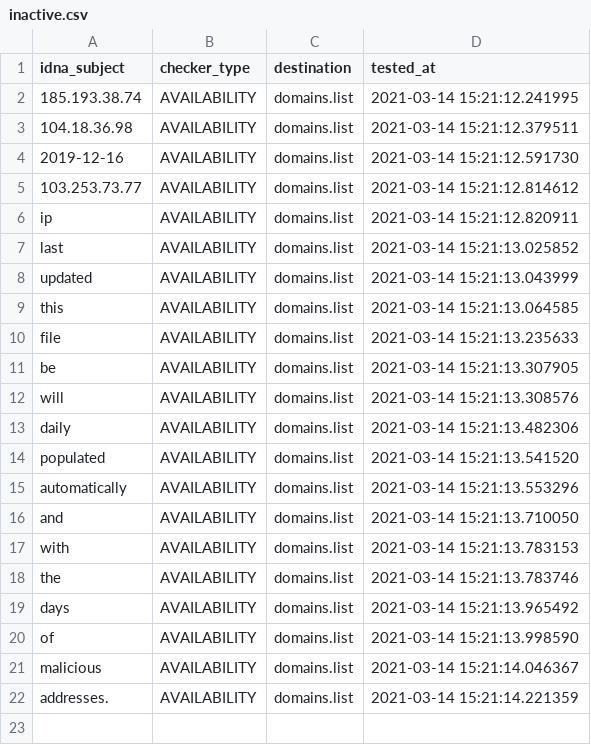
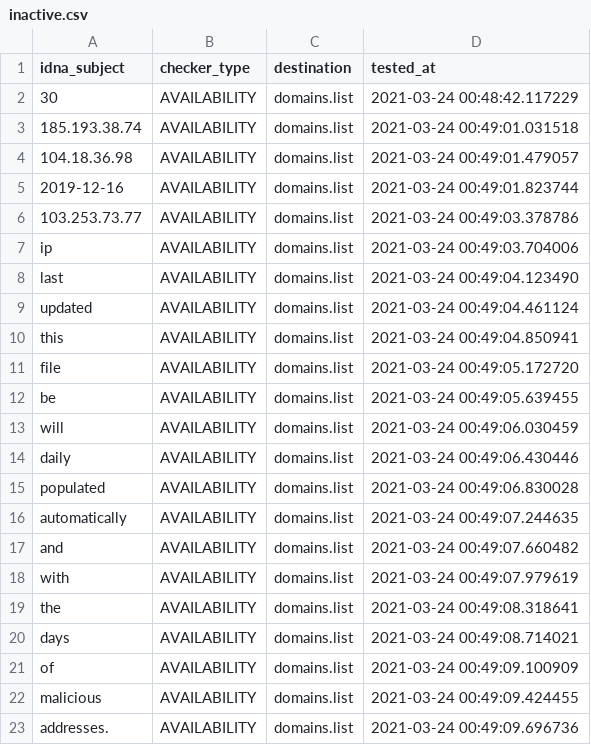
Before and after one commit to Ultimate-Hosts-Blacklist/malc0de.com, a CSV file: .pyfunceble/inactive.csv, drawn as a sheet.

```diff
--- a/.pyfunceble/inactive.csv
+++ b/.pyfunceble/inactive.csv
@@ -1,22 +1,23 @@
 idna_subject,checker_type,destination,tested_at
-185.193.38.74,AVAILABILITY,domains.list,2021-03-14 15:21:12.241995
-104.18.36.98,AVAILABILITY,domains.list,2021-03-14 15:21:12.379511
-2019-12-16,AVAILABILITY,domains.list,2021-03-14 15:21:12.591730
-103.253.73.77,AVAILABILITY,domains.list,2021-03-14 15:21:12.814612
-ip,AVAILABILITY,domains.list,2021-03-14 15:21:12.820911
-last,AVAILABILITY,domains.list,2021-03-14 15:21:13.025852
-updated,AVAILABILITY,domains.list,2021-03-14 15:21:13.043999
-this,AVAILABILITY,domains.list,2021-03-14 15:21:13.064585
-file,AVAILABILITY,domains.list,2021-03-14 15:21:13.235633
-be,AVAILABILITY,domains.list,2021-03-14 15:21:13.307905
-will,AVAILABILITY,domains.list,2021-03-14 15:21:13.308576
-daily,AVAILABILITY,domains.list,2021-03-14 15:21:13.482306
-populated,AVAILABILITY,domains.list,2021-03-14 15:21:13.541520
-automatically,AVAILABILITY,domains.list,2021-03-14 15:21:13.553296
-and,AVAILABILITY,domains.list,2021-03-14 15:21:13.710050
-with,AVAILABILITY,domains.list,2021-03-14 15:21:13.783153
-the,AVAILABILITY,domains.list,2021-03-14 15:21:13.783746
-days,AVAILABILITY,domains.list,2021-03-14 15:21:13.965492
-of,AVAILABILITY,domains.list,2021-03-14 15:21:13.998590
-malicious,AVAILABILITY,domains.list,2021-03-14 15:21:14.046367
-addresses.,AVAILABILITY,domains.list,2021-03-14 15:21:14.221359
+30,AVAILABILITY,domains.list,2021-03-24 00:48:42.117229
+185.193.38.74,AVAILABILITY,domains.list,2021-03-24 00:49:01.031518
+104.18.36.98,AVAILABILITY,domains.list,2021-03-24 00:49:01.479057
+2019-12-16,AVAILABILITY,domains.list,2021-03-24 00:49:01.823744
+103.253.73.77,AVAILABILITY,domains.list,2021-03-24 00:49:03.378786
+ip,AVAILABILITY,domains.list,2021-03-24 00:49:03.704006
+last,AVAILABILITY,domains.list,2021-03-24 00:49:04.123490
+updated,AVAILABILITY,domains.list,2021-03-24 00:49:04.461124
+this,AVAILABILITY,domains.list,2021-03-24 00:49:04.850941
+file,AVAILABILITY,domains.list,2021-03-24 00:49:05.172720
+be,AVAILABILITY,domains.list,2021-03-24 00:49:05.639455
+will,AVAILABILITY,domains.list,2021-03-24 00:49:06.030459
+daily,AVAILABILITY,domains.list,2021-03-24 00:49:06.430446
+populated,AVAILABILITY,domains.list,2021-03-24 00:49:06.830028
+automatically,AVAILABILITY,domains.list,2021-03-24 00:49:07.244635
+and,AVAILABILITY,domains.list,2021-03-24 00:49:07.660482
+with,AVAILABILITY,domains.list,2021-03-24 00:49:07.979619
+the,AVAILABILITY,domains.list,2021-03-24 00:49:08.318641
+days,AVAILABILITY,domains.list,2021-03-24 00:49:08.714021
+of,AVAILABILITY,domains.list,2021-03-24 00:49:09.100909
+malicious,AVAILABILITY,domains.list,2021-03-24 00:49:09.424455
+addresses.,AVAILABILITY,domains.list,2021-03-24 00:49:09.696736
```
Also changed, not shown: 18 other files.
